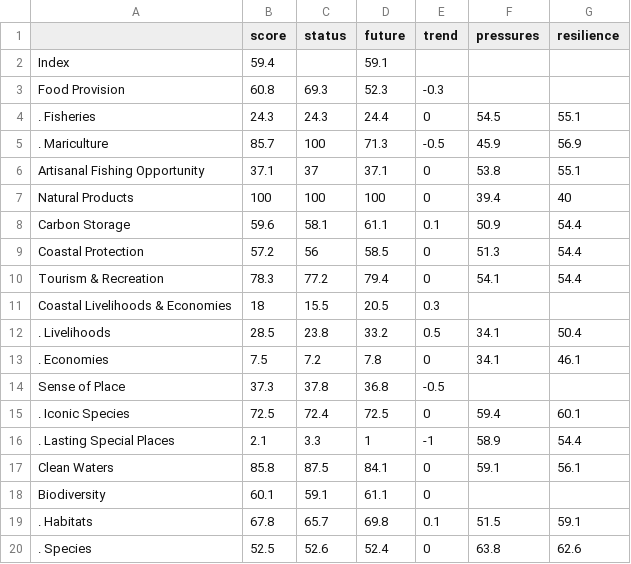
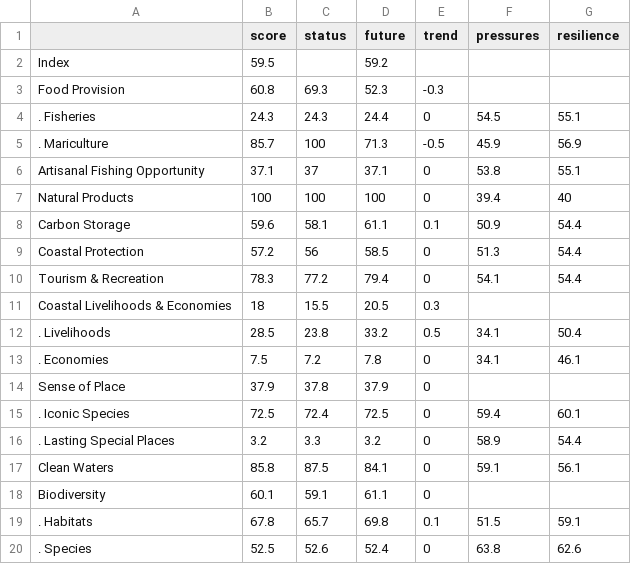
Before and after one commit to OHI-Science/chn, a CSV file: province2015/reports/tables/scores_Guangxi.csv, drawn as a sheet.

```diff
--- a/province2015/reports/tables/scores_Guangxi.csv
+++ b/province2015/reports/tables/scores_Guangxi.csv
@@ -1,3 +1,3 @@
 " ","score","status","future","trend","pressures","resilience"
-"Index",59.4,,59.1,,,
+"Index",59.5,,59.2,,,
 "Food Provision",60.8,69.3,52.3,-0.3,,
@@ -13,5 +13,5 @@
 ". Economies",7.5,7.2,7.8,0,34.1,46.1
-"Sense of Place",37.3,37.8,36.8,-0.5,,
+"Sense of Place",37.9,37.8,37.9,0,,
 ". Iconic Species",72.5,72.4,72.5,0,59.4,60.1
-". Lasting Special Places",2.1,3.3,1,-1,58.9,54.4
+". Lasting Special Places",3.2,3.3,3.2,0,58.9,54.4
 "Clean Waters",85.8,87.5,84.1,0,59.1,56.1
```
Also changed, not shown: province2015/reports/tables/scores_Hainan.csv, province2015/reports/tables/scores_Shanghai.csv, 36 other files.
